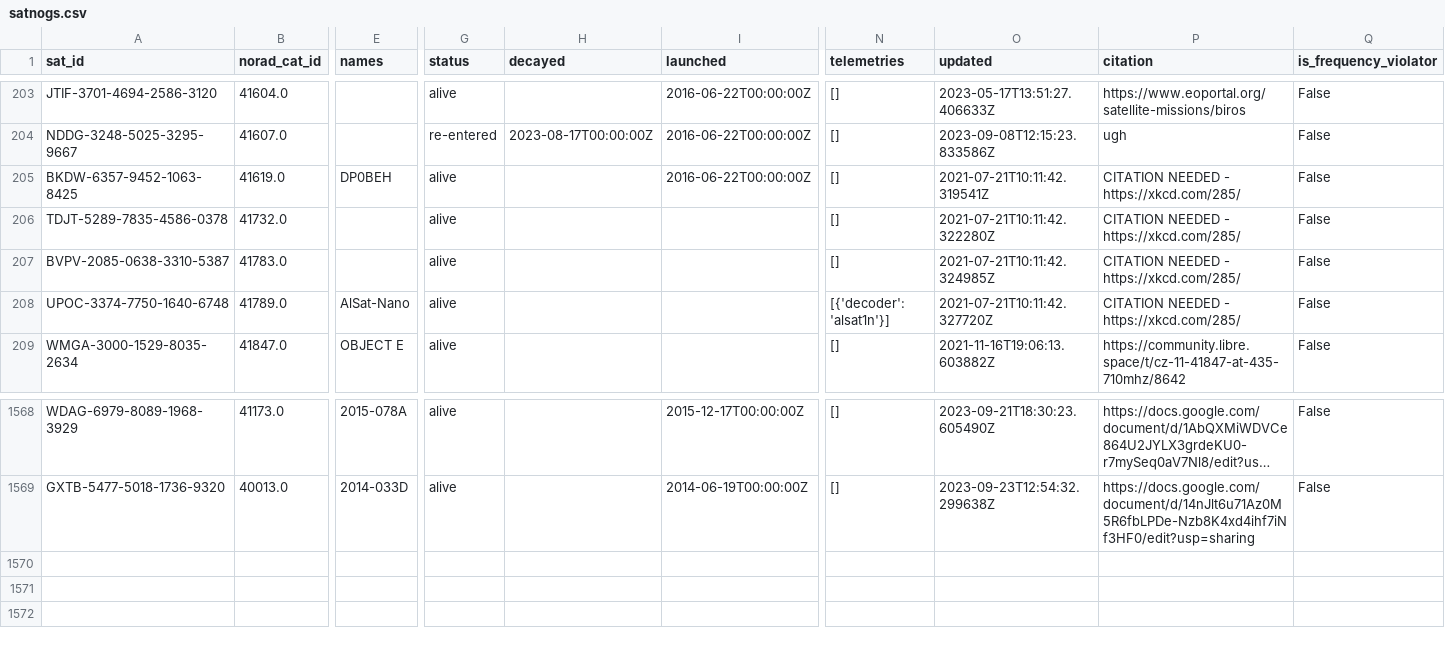
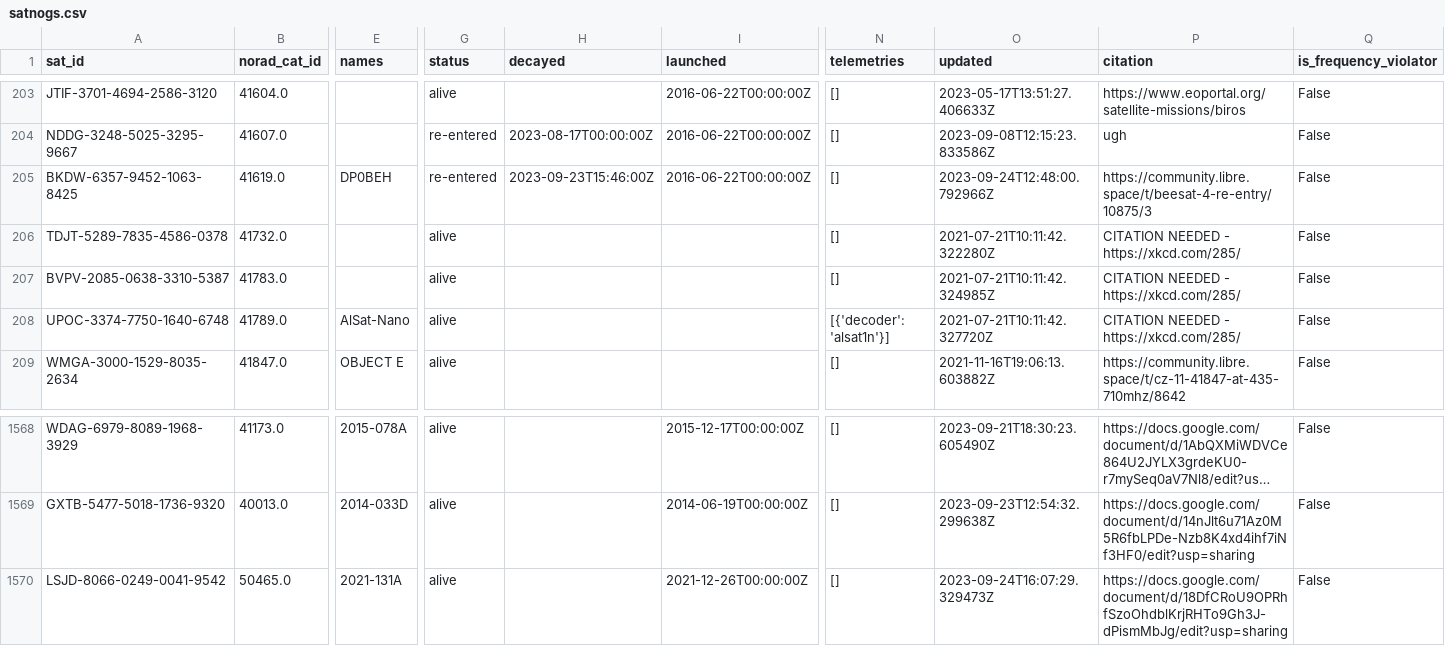
Before and after one commit to Sibizwan5/amateur-satellite-database, a CSV file: data/satnogs.csv, drawn as a sheet; only a part is shown, gaps mark what is left out; long unchanged cells end in …; rows hold the shown columns only; the diff names each change by its address in the sheet, - before the commit and + after, or states it on an @@ line.

```diff
--- a/data/satnogs.csv
+++ b/data/satnogs.csv
-G205 (status): alive
+G205 (status): re-entered
-H205 (decayed): (empty)
+H205 (decayed): 2023-09-23T15:46:00Z
-O205 (updated): 2021-07-21T10:11:42.319541Z
+O205 (updated): 2023-09-24T12:48:00.792966Z
-P205 (citation): CITATION NEEDED - https://xkcd.com/285/
+P205 (citation): https://community.libre.space/t/beesat-4-re-entry/10875/3
+row 1570: LSJD-8066-0249-0041-9542 | 50465.0 | 2021-131A | alive |  | 2021-12-26T00:00:00Z | [] | 2023-09-24T16:07:29.329473Z | https://docs.google.com/document/d/18DfCRoU9OPRhfSzoOhdblKrjRHTo9Gh3J-dPismMbJg/edit?usp=sharing | False
```
Also changed, not shown: data/amsat-all-frequencies.csv, 2 other files.
